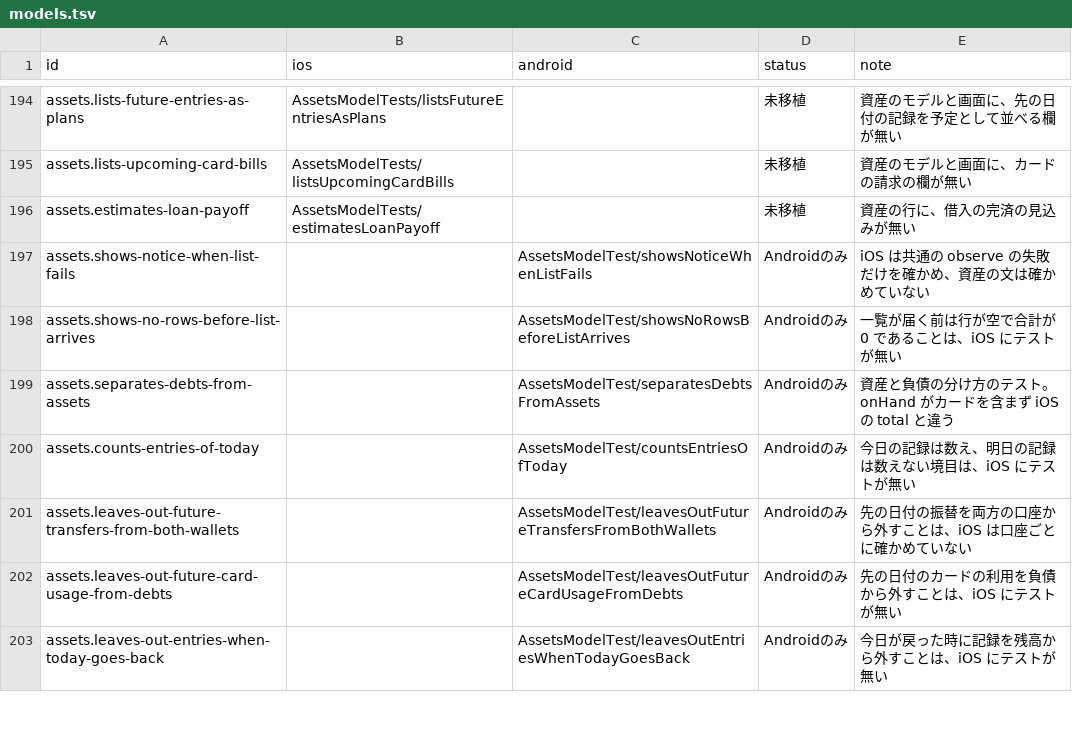
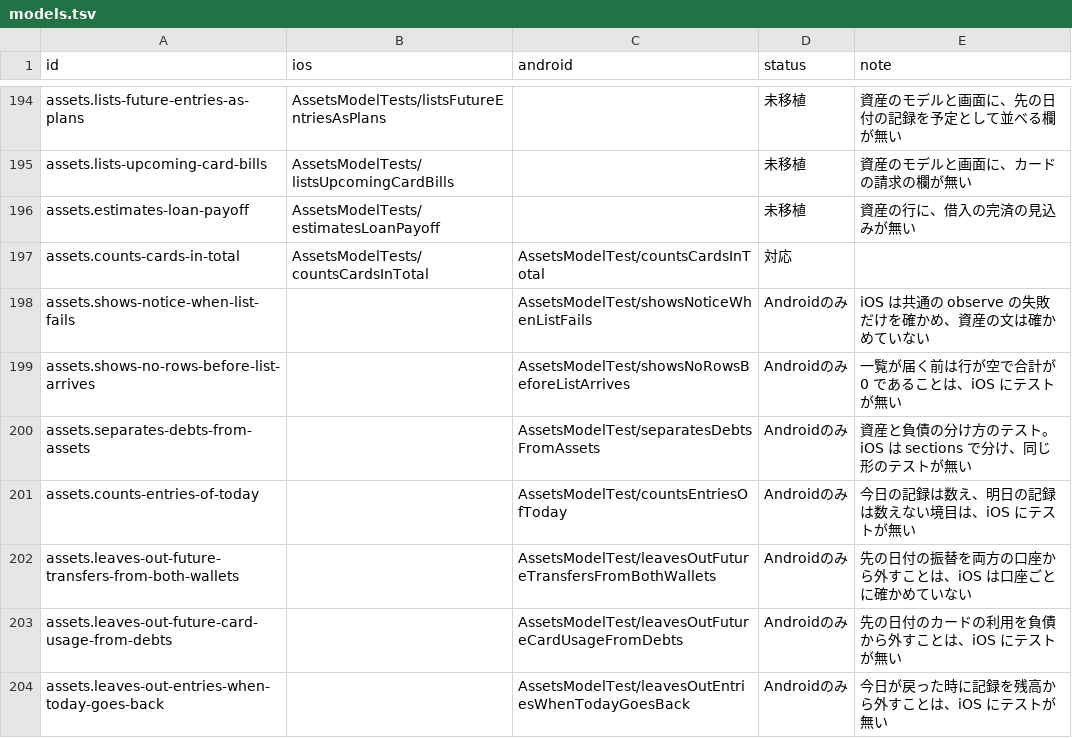
Before and after one commit to yossibank/kakeibot, a TSV file: spec/scenarios/models.tsv, drawn as a sheet; only a part is shown, gaps mark what is left out.

```diff
--- a/spec/scenarios/models.tsv
+++ b/spec/scenarios/models.tsv
@@ -196,5 +196,6 @@ assets.lists-upcoming-card-bills	AssetsModelTests/listsUpcomingCardBills		未移
 assets.estimates-loan-payoff	AssetsModelTests/estimatesLoanPayoff		未移植	資産の行に、借入の完済の見込みが無い
+assets.counts-cards-in-total	AssetsModelTests/countsCardsInTotal	AssetsModelTest/countsCardsInTotal	対応	
 assets.shows-notice-when-list-fails		AssetsModelTest/showsNoticeWhenListFails	Androidのみ	iOS は共通の observe の失敗だけを確かめ、資産の文は確かめていない
 assets.shows-no-rows-before-list-arrives		AssetsModelTest/showsNoRowsBeforeListArrives	Androidのみ	一覧が届く前は行が空で合計が 0 であることは、iOS にテストが無い
-assets.separates-debts-from-assets		AssetsModelTest/separatesDebtsFromAssets	Androidのみ	資産と負債の分け方のテスト。onHand がカードを含まず iOS の total と違う
+assets.separates-debts-from-assets		AssetsModelTest/separatesDebtsFromAssets	Androidのみ	資産と負債の分け方のテスト。iOS は sections で分け、同じ形のテストが無い
 assets.counts-entries-of-today		AssetsModelTest/countsEntriesOfToday	Androidのみ	今日の記録は数え、明日の記録は数えない境目は、iOS にテストが無い
```
Also changed, not shown: 5 other files.
